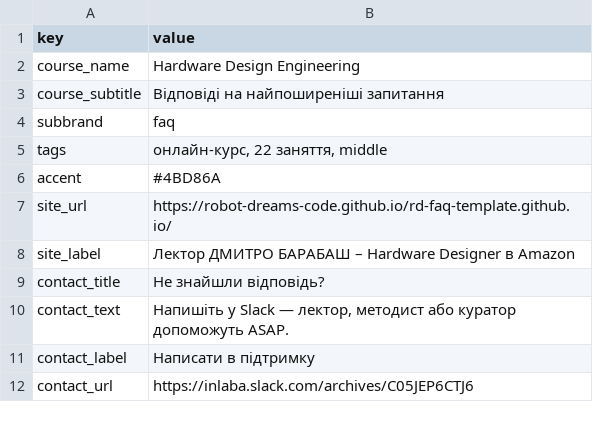
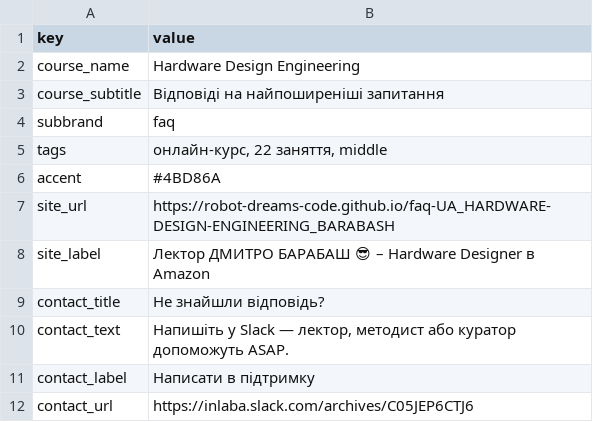
Before and after one commit to robot-dreams-code/faq-UA_HARDWARE-DESIGN-ENGINEERING_BARABASH, a CSV file: data/settings.csv, drawn as a sheet.

```diff
--- a/data/settings.csv
+++ b/data/settings.csv
@@ -6,4 +6,4 @@
 "accent","#4BD86A",""
-"site_url","https://robot-dreams-code.github.io/rd-faq-template.github.io/",""
-"site_label","Лектор ДМИТРО БАРАБАШ – Hardware Designer в Amazon",""
+"site_url","https://robot-dreams-code.github.io/faq-UA_HARDWARE-DESIGN-ENGINEERING_BARABASH",""
+"site_label","Лектор ДМИТРО БАРАБАШ 😎 – Hardware Designer в Amazon",""
 "contact_title","Не знайшли відповідь?",""
```
Also changed, not shown: data/faq.csv.
